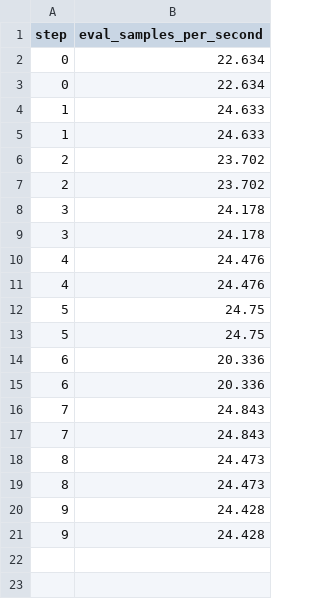
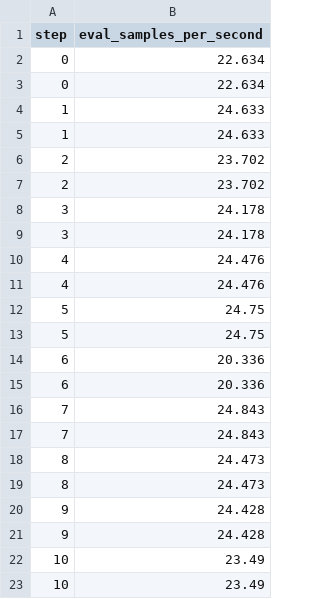
Before and after one commit to BeckResearchLab/learn2thermML, a TSV file: data/ogt_protein_classifier/dvclive/plots/metrics/eval_samples_per_second.tsv, drawn as a sheet; the diff names each change by its address in the sheet, - before the commit and + after, or states it on an @@ line.

```diff
--- a/data/ogt_protein_classifier/dvclive/plots/metrics/eval_samples_per_second.tsv
+++ b/data/ogt_protein_classifier/dvclive/plots/metrics/eval_samples_per_second.tsv
+row 22: 10 | 23.49
+row 23: 10 | 23.49
```
Also changed, not shown: data/ogt_protein_classifier/dvclive/plots/metrics/epoch.tsv, data/ogt_protein_classifier/dvclive/plots/metrics/eval_f1.tsv, 20 other files.
